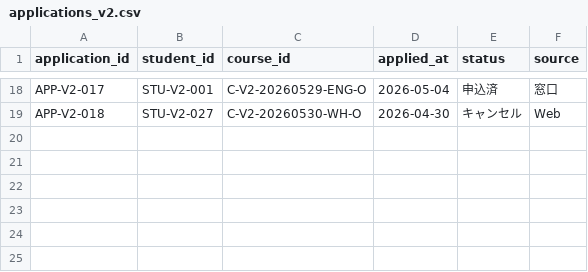
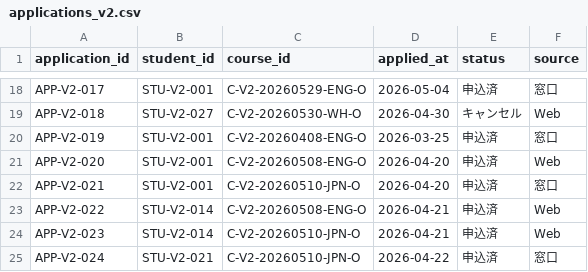
Before and after one commit to YutzMame/tokushin_app_mock, a CSV file: mock_app_v2/data/applications_v2.csv, drawn as a sheet; only a part is shown, gaps mark what is left out; the diff names each change by its address in the sheet, - before the commit and + after, or states it on an @@ line.

```diff
--- a/mock_app_v2/data/applications_v2.csv
+++ b/mock_app_v2/data/applications_v2.csv
+row 20: APP-V2-019 | STU-V2-001 | C-V2-20260408-ENG-O | 2026-03-25 | 申込済 | 窓口
+row 21: APP-V2-020 | STU-V2-001 | C-V2-20260508-ENG-O | 2026-04-20 | 申込済 | Web
+row 22: APP-V2-021 | STU-V2-001 | C-V2-20260510-JPN-O | 2026-04-20 | 申込済 | 窓口
+row 23: APP-V2-022 | STU-V2-014 | C-V2-20260508-ENG-O | 2026-04-21 | 申込済 | Web
+row 24: APP-V2-023 | STU-V2-014 | C-V2-20260510-JPN-O | 2026-04-21 | 申込済 | Web
+row 25: APP-V2-024 | STU-V2-021 | C-V2-20260510-JPN-O | 2026-04-22 | 申込済 | 窓口
```
Also changed, not shown: mock_app_v2/data/attendance_v2.csv, mock_app_v2/data/course_enrollments_v2.csv, 5 other files.
